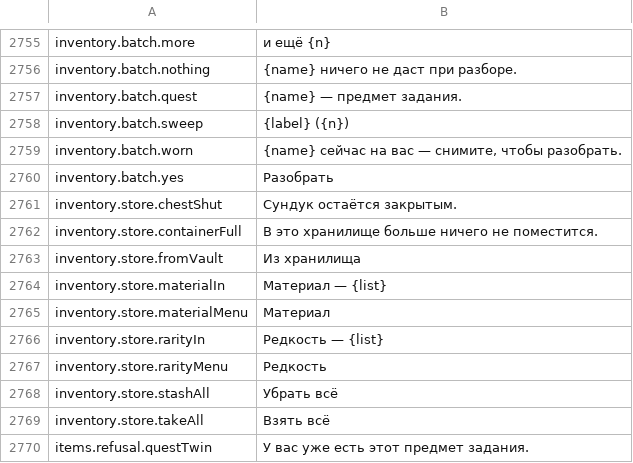
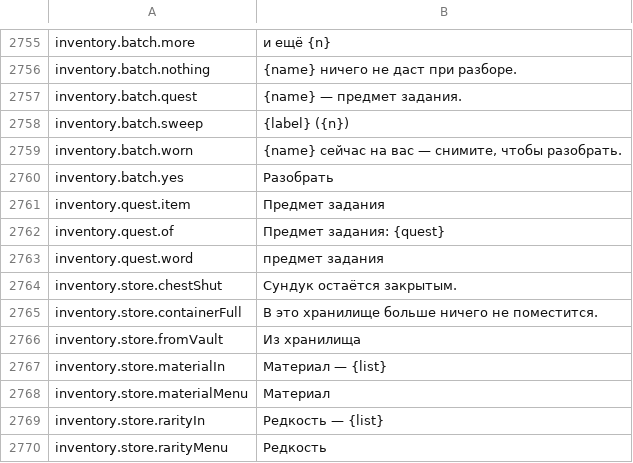
Before and after one commit to Hazerre/daggerfall-js-source, a CSV file: locales/ru/Port_Strings.csv, drawn as a sheet; only a part is shown, gaps mark what is left out; the shorter side is filled out with more unchanged rows.

```diff
--- a/locales/ru/Port_Strings.csv
+++ b/locales/ru/Port_Strings.csv
@@ -2760,2 +2760,5 @@ inventory.batch.worn,"{name} сейчас на вас — снимите, что
 inventory.batch.yes,"Разобрать"
+inventory.quest.item,"Предмет задания"
+inventory.quest.of,"Предмет задания: {quest}"
+inventory.quest.word,"предмет задания"
 inventory.store.chestShut,"Сундук остаётся закрытым."
```
Also changed, not shown: locales/bg/Port_Strings.csv, locales/es/Port_Strings.csv, 24 other files.
